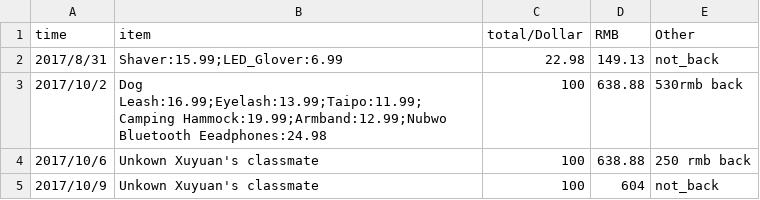
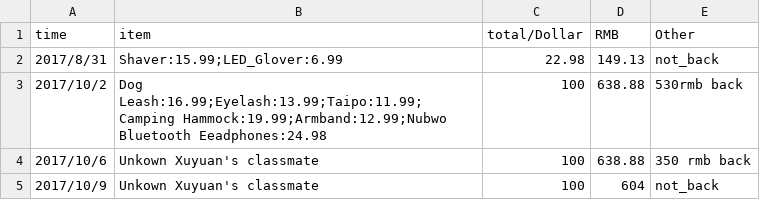
Before and after one commit to dushulang/Bills, a CSV file: amazon.csv, drawn as a sheet.

Commit message:
Update amazon.csv

```diff
--- a/amazon.csv
+++ b/amazon.csv
@@ -3,3 +3,3 @@ time,item,total/Dollar,RMB,Other
 2017/10/2,Dog Leash:16.99;Eyelash:13.99;Taipo:11.99;Camping Hammock:19.99;Armband:12.99;Nubwo Bluetooth Eeadphones:24.98,100,638.88,530rmb back
-2017/10/6,Unkown Xuyuan's classmate,100,638.88,250 rmb back
+2017/10/6,Unkown Xuyuan's classmate,100,638.88,350 rmb back
 2017/10/9,Unkown Xuyuan's classmate,100,604,not_back
```
